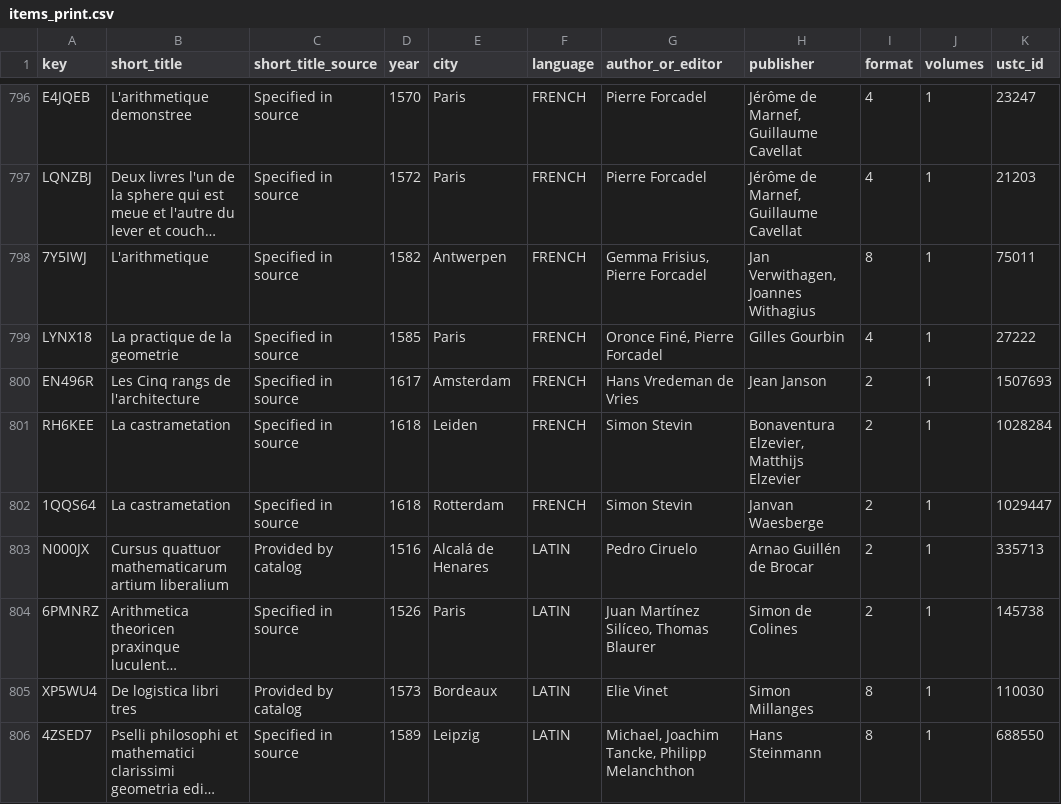
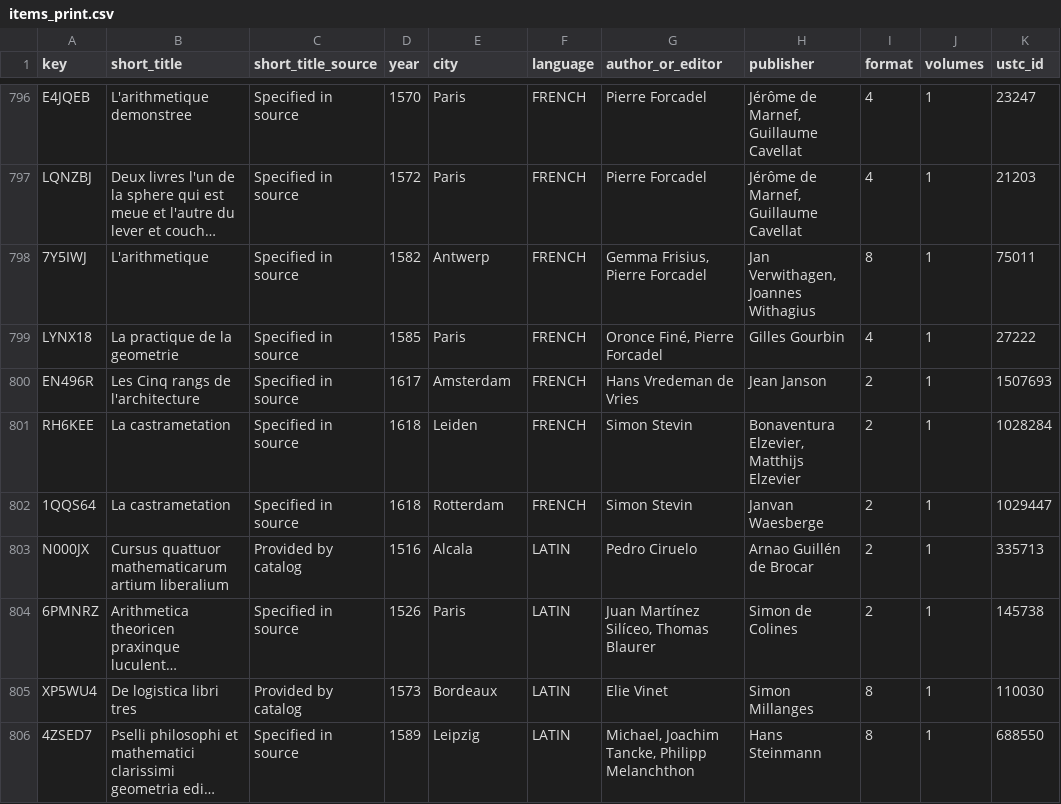
Before and after one commit to Euclides-EM/elements-resource-box, a CSV file: public/docs/items_print.csv, drawn as a sheet; only a part is shown, gaps mark what is left out; long unchanged cells end in …; the diff names each change by its address in the sheet, - before the commit and + after, or states it on an @@ line.

```diff
--- a/public/docs/items_print.csv
+++ b/public/docs/items_print.csv
-E798 (city): Antwerpen
+E798 (city): Antwerp
-E803 (city): Alcalá de Henares
+E803 (city): Alcala
```
Also changed, not shown: public/docs/cities.csv, 1 other file.
